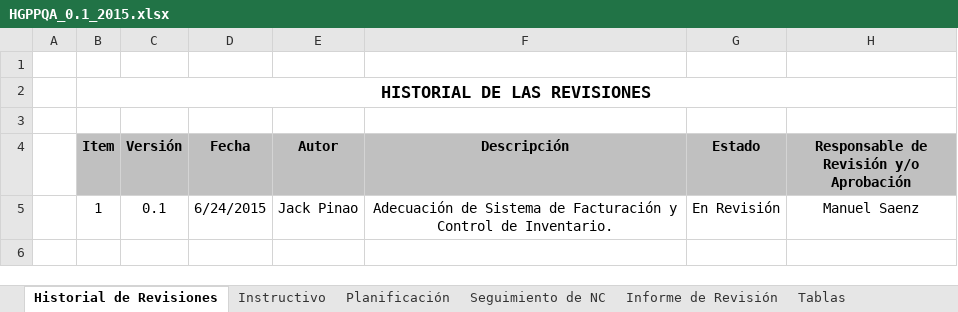
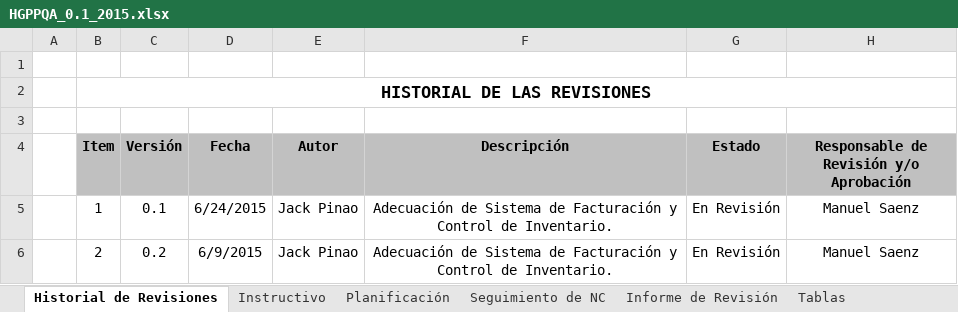
Before and after one commit to cjbensan/sistema-facturacion-inventario, an Excel workbook: CMMI-Nivel-2/PPQA/HGPPQA_0.1_2015.xlsx, sheet Historial de Revisiones, drawn as a sheet; values as stored, in another font and other column widths than the file's, no borders; the diff names each change by its address in the sheet, - before the commit and + after, or states it on an @@ line.

Commit message:
HGPPQA_0.1_2015

```diff
--- a/CMMI-Nivel-2/PPQA/HGPPQA_0.1_2015.xlsx (sheet Historial de Revisiones)
+++ b/CMMI-Nivel-2/PPQA/HGPPQA_0.1_2015.xlsx (sheet Historial de Revisiones)
+row 6:  | 2 | 0.2 | 6/9/2015 | Jack Pinao | Adecuación de Sistema de Facturación y Control de Inventario. | En Revisión | Manuel Saenz
```
Also changed, not shown: sheet Seguimiento de NC, charts or pictures.
